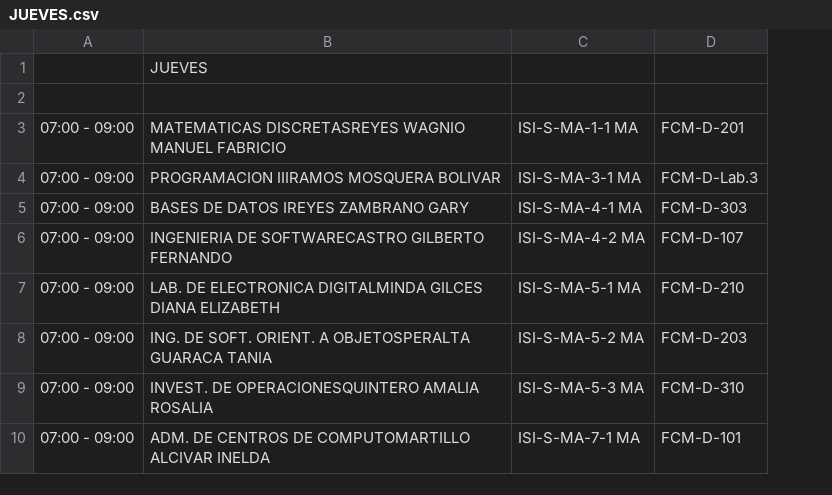
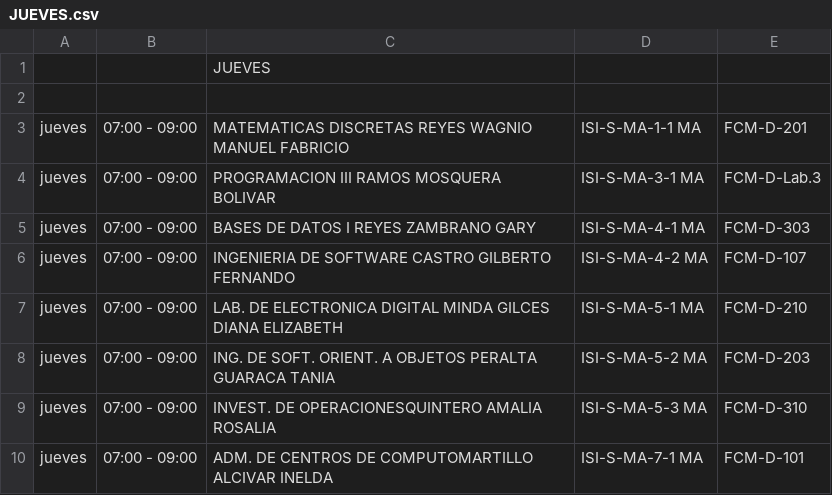
Before and after one commit to dastudillo14/busqueda_aulas, a CSV file: horarios/JUEVES.csv, drawn as a sheet; only a part is shown; addresses are those after the commit; the diff names each change by its address in the sheet, - before the commit and + after, or states it on an @@ line.

```diff
--- a/horarios/JUEVES.csv
+++ b/horarios/JUEVES.csv
+column A, rows 3-10: all jueves
-C3: MATEMATICAS DISCRETASREYES WAGNIO MANUEL…
+C3: MATEMATICAS DISCRETAS REYES WAGNIO MANUEL…
-C4: PROGRAMACION IIIRAMOS MOSQUERA BOLIVAR
+C4: PROGRAMACION III RAMOS MOSQUERA BOLIVAR
-C5: BASES DE DATOS IREYES ZAMBRANO GARY
+C5: BASES DE DATOS I REYES ZAMBRANO GARY
-C6: INGENIERIA DE SOFTWARECASTRO GILBERTO FERNANDO
+C6: INGENIERIA DE SOFTWARE CASTRO GILBERTO FERNANDO
-C7: …DE ELECTRONICA DIGITALMINDA GILCES DIANA…
+C7: …DE ELECTRONICA DIGITAL MINDA GILCES DIANA…
-C8: …ORIENT. A OBJETOSPERALTA GUARACA TANIA
+C8: …ORIENT. A OBJETOS PERALTA GUARACA TANIA
```
Also changed, not shown: horarios/LUNES.csv, horarios/MARTES.csv, 12 other files.
